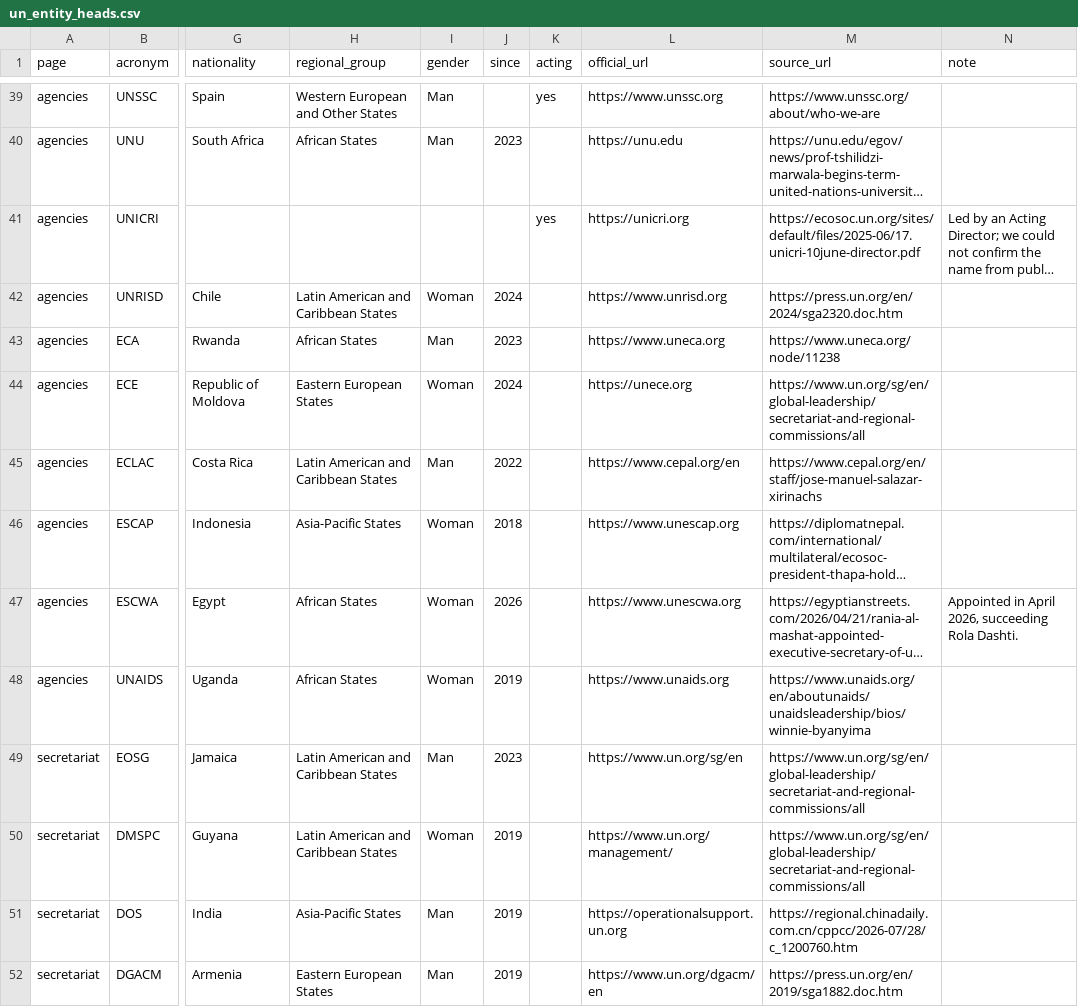
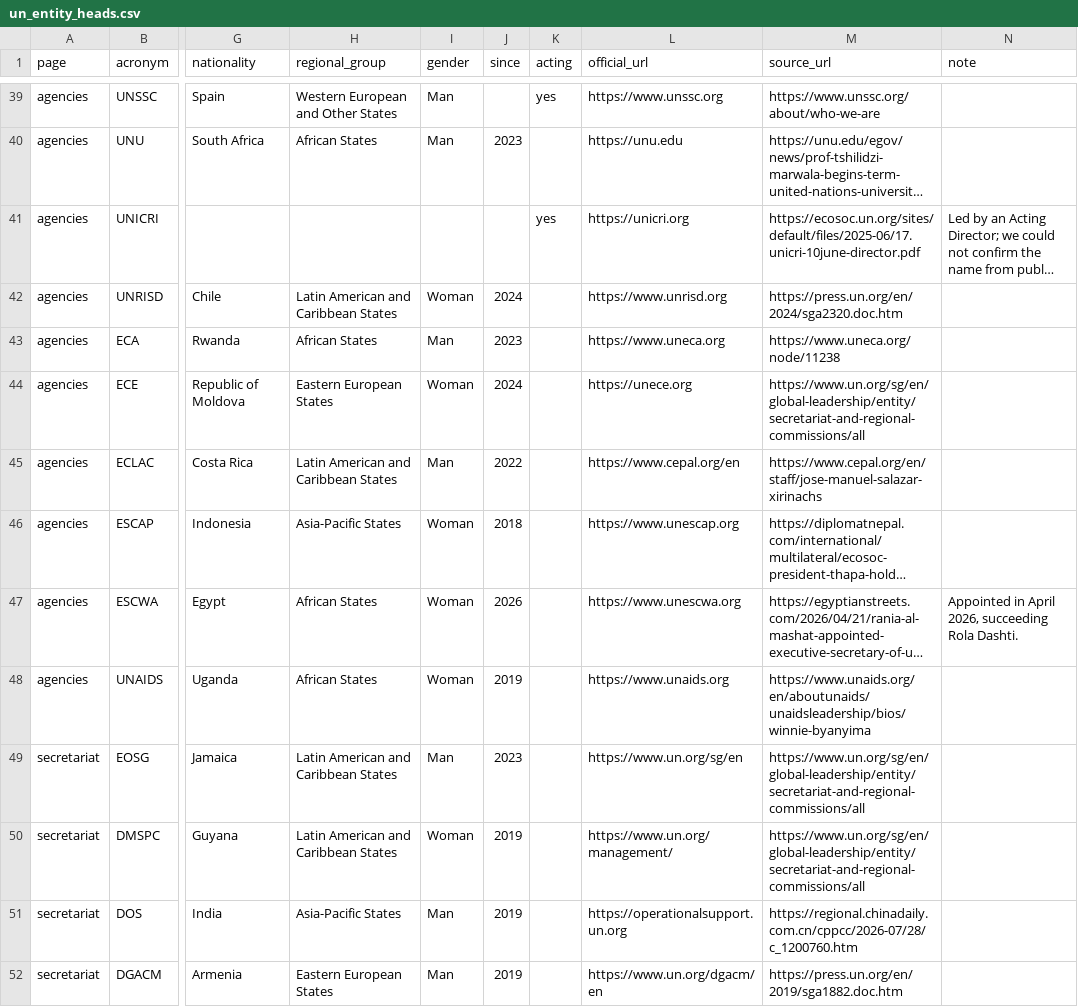
Before and after one commit to mdfazlulkarim/un-leadership-by-country, a CSV file: data/un_entity_heads.csv, drawn as a sheet; only a part is shown, gaps mark what is left out; long unchanged cells end in …; the diff covers the shown part only; the diff names each change by its address in the sheet, - before the commit and + after, or states it on an @@ line.

Commit message:
Update DSS head to Jeanine Hennis-Plasschaert; fix broken UN leadership source link

```diff
--- a/data/un_entity_heads.csv
+++ b/data/un_entity_heads.csv
-M44 (source_url): https://www.un.org/sg/en/global-leadership/secretariat-and-regional-commissions/all
+M44 (source_url): https://www.un.org/sg/en/global-leadership/entity/secretariat-and-regional-commissions/all
-M49:M50 (source_url): https://www.un.org/sg/en/global-leadership/secretariat-and-regional-commissions/all
+M49:M50 (source_url): https://www.un.org/sg/en/global-leadership/entity/secretariat-and-regional-commissions/all
```
Also changed, not shown: 28 edited cells elsewhere in this file, 5 other files.
